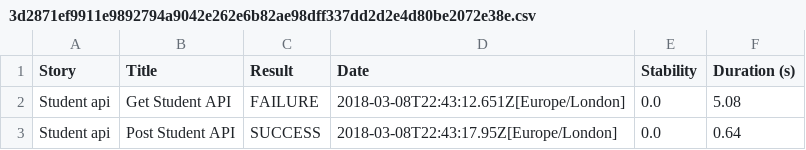
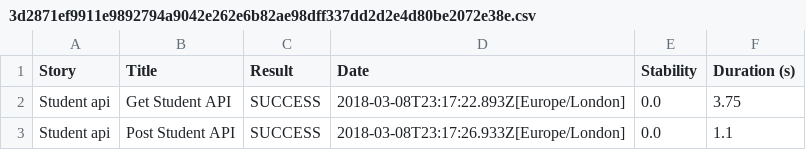
Before and after one commit to SuganyaTen10/webindividual, a CSV file: target/site/serenity/3d2871ef9911e9892794a9042e262e6b82ae98dff337dd2d2e4d80be2072e38e.csv, drawn as a sheet.

```diff
--- a/target/site/serenity/3d2871ef9911e9892794a9042e262e6b82ae98dff337dd2d2e4d80be2072e38e.csv
+++ b/target/site/serenity/3d2871ef9911e9892794a9042e262e6b82ae98dff337dd2d2e4d80be2072e38e.csv
@@ -1,3 +1,3 @@
 "Story","Title","Result","Date","Stability","Duration (s)"
-"Student api","Get Student API","FAILURE","2018-03-08T22:43:12.651Z[Europe/London]","0.0","5.08"
-"Student api","Post Student API","SUCCESS","2018-03-08T22:43:17.95Z[Europe/London]","0.0","0.64"
+"Student api","Get Student API","SUCCESS","2018-03-08T23:17:22.893Z[Europe/London]","0.0","3.75"
+"Student api","Post Student API","SUCCESS","2018-03-08T23:17:26.933Z[Europe/London]","0.0","1.1"
```
Also changed, not shown: target/site/serenity/results.csv, 10 other files.
